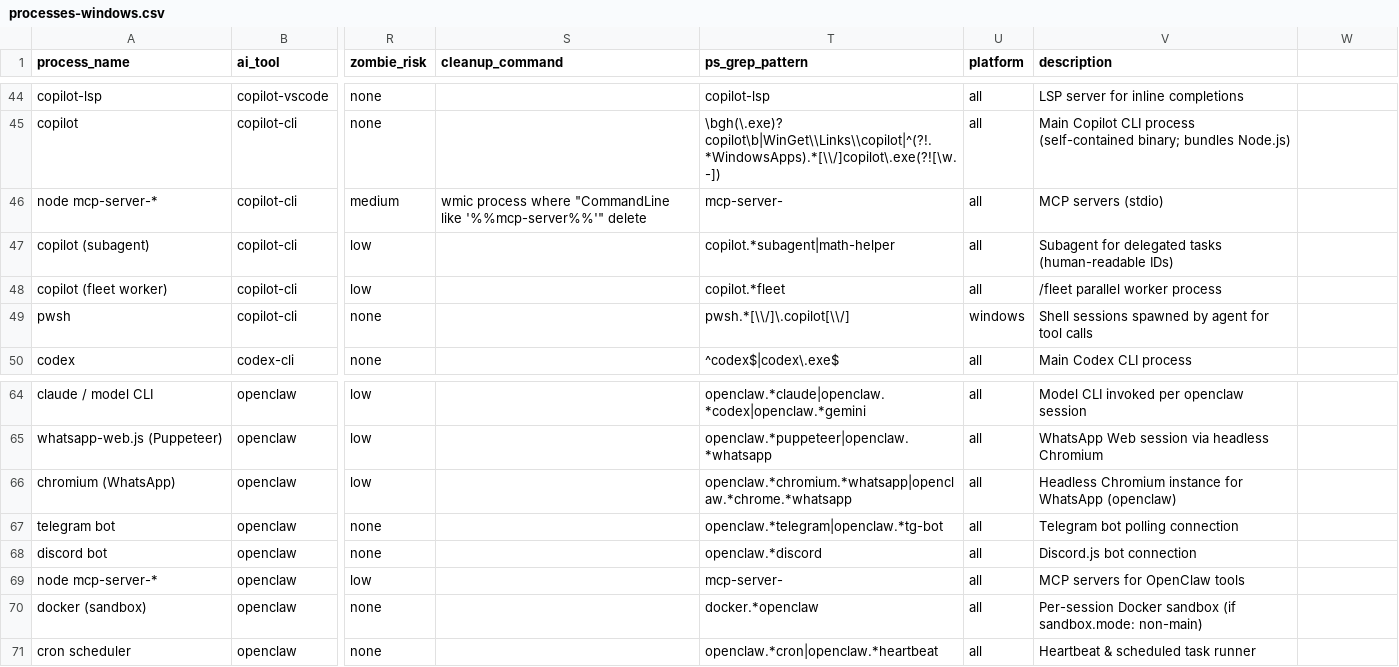
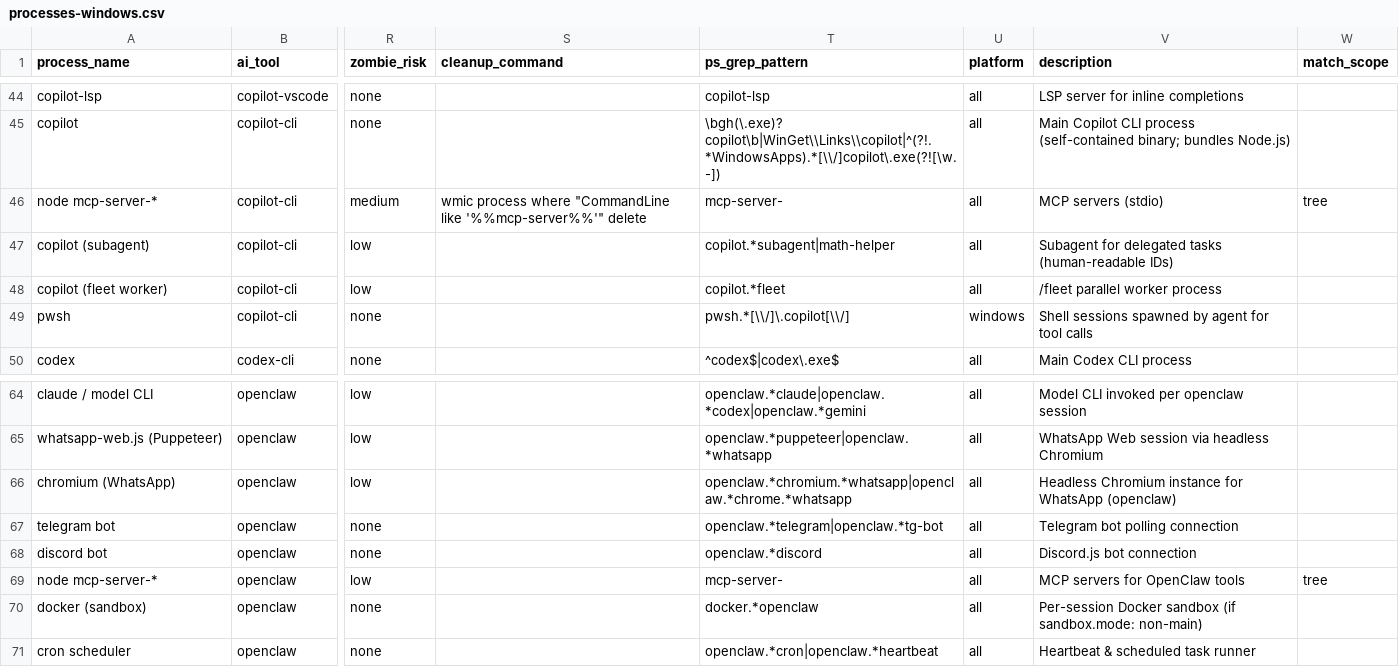
Before and after one commit to zvi-code/aictl, a CSV file: src/aictl/data/processes-windows.csv, drawn as a sheet; only a part is shown, gaps mark what is left out; the diff covers the shown part only; the diff names each change by its address in the sheet, - before the commit and + after, or states it on an @@ line.

```diff
--- a/src/aictl/data/processes-windows.csv
+++ b/src/aictl/data/processes-windows.csv
-W1: (empty)
+W1: match_scope
-W46 (match_scope): (empty)
+W46 (match_scope): tree
-W69 (match_scope): (empty)
+W69 (match_scope): tree
```
Also changed, not shown: 10 edited cells elsewhere in this file, src/aictl/data/processes-unix.csv, 7 other files.
